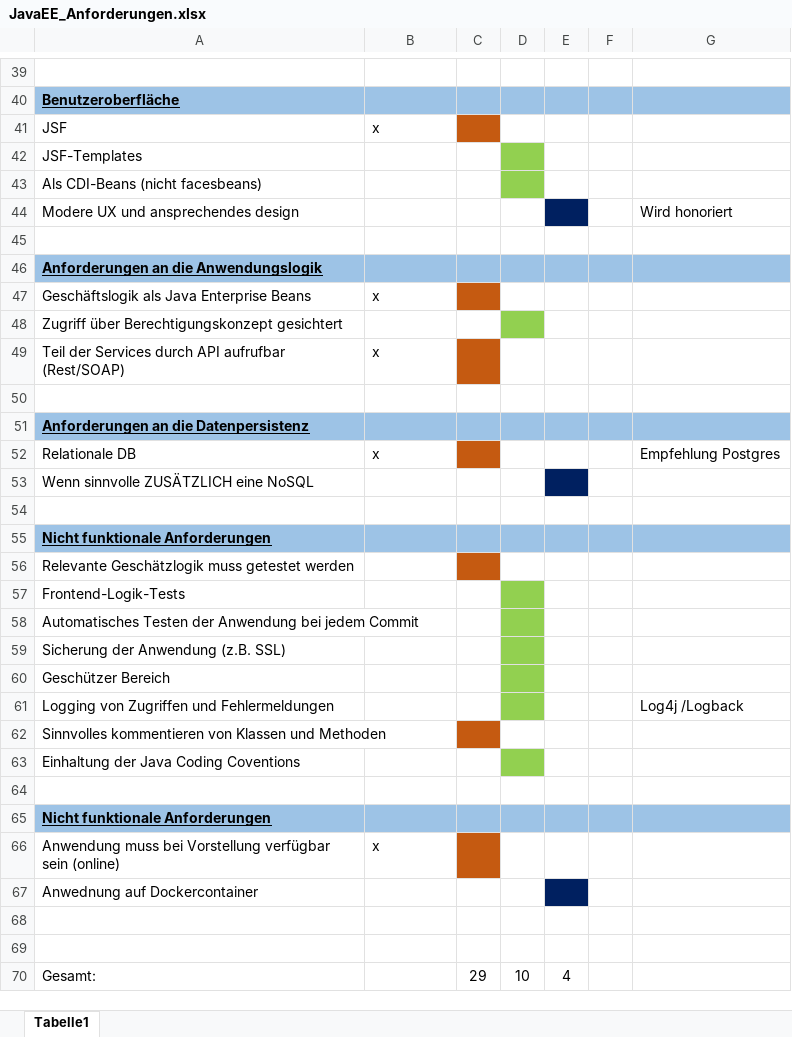
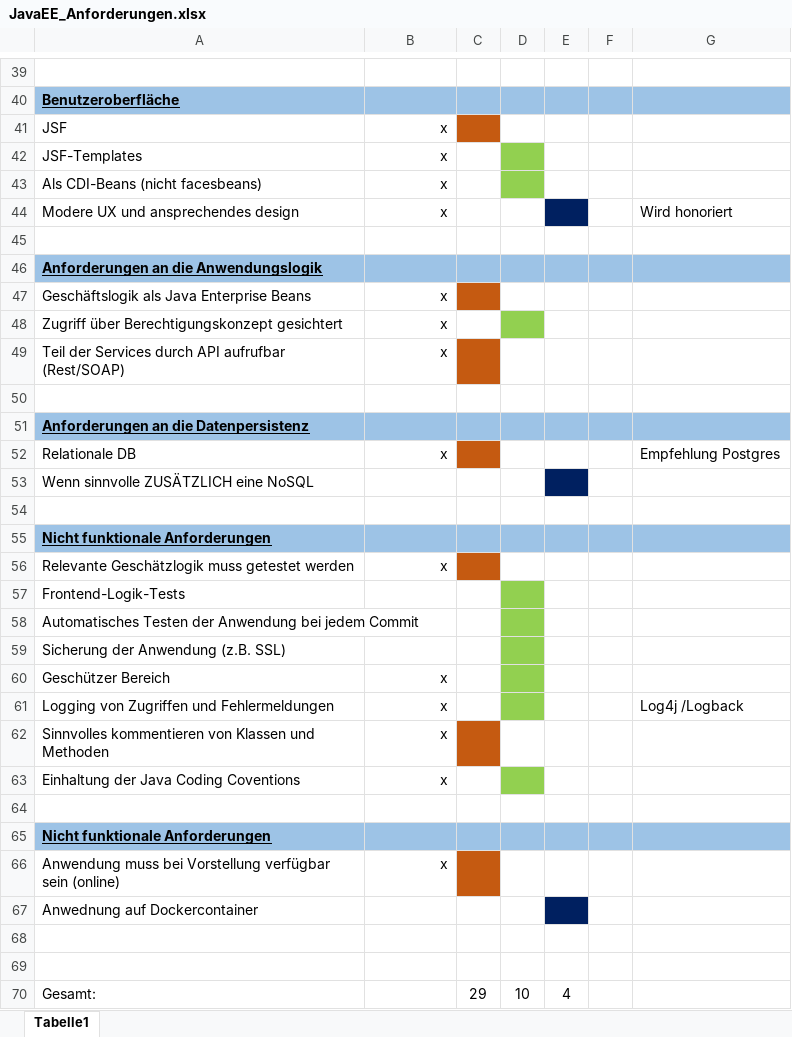
Before and after one commit to thi-enterprisejava/bookstore_schoderer, an Excel workbook: JavaEE_Anforderungen.xlsx, sheet Tabelle1, drawn as a sheet; only a part is shown, gaps mark what is left out; values as stored, in another font and other column widths than the file's, no borders; the diff covers the shown part only; the diff names each change by its address in the sheet, - before the commit and + after, or states it on an @@ line.

Commit message:
Updated Excelsheet

```diff
--- a/JavaEE_Anforderungen.xlsx (sheet Tabelle1)
+++ b/JavaEE_Anforderungen.xlsx (sheet Tabelle1)
-B41 alignment: left
+B41 alignment: right
-B42:B44: (empty)
+B42:B44: x
-B47 alignment: left
+B47 alignment: right
-B48: (empty)
+B48: x
-B49 alignment: left
+B49 alignment: right
-B52 alignment: left
+B52 alignment: right
-B56: (empty)
+B56: x
-B60:B63: (empty)
+B60:B63: x
-B66 alignment: left
+B66 alignment: right
```
Also changed, not shown: 17 edited cells and cell formats elsewhere in this sheet.
